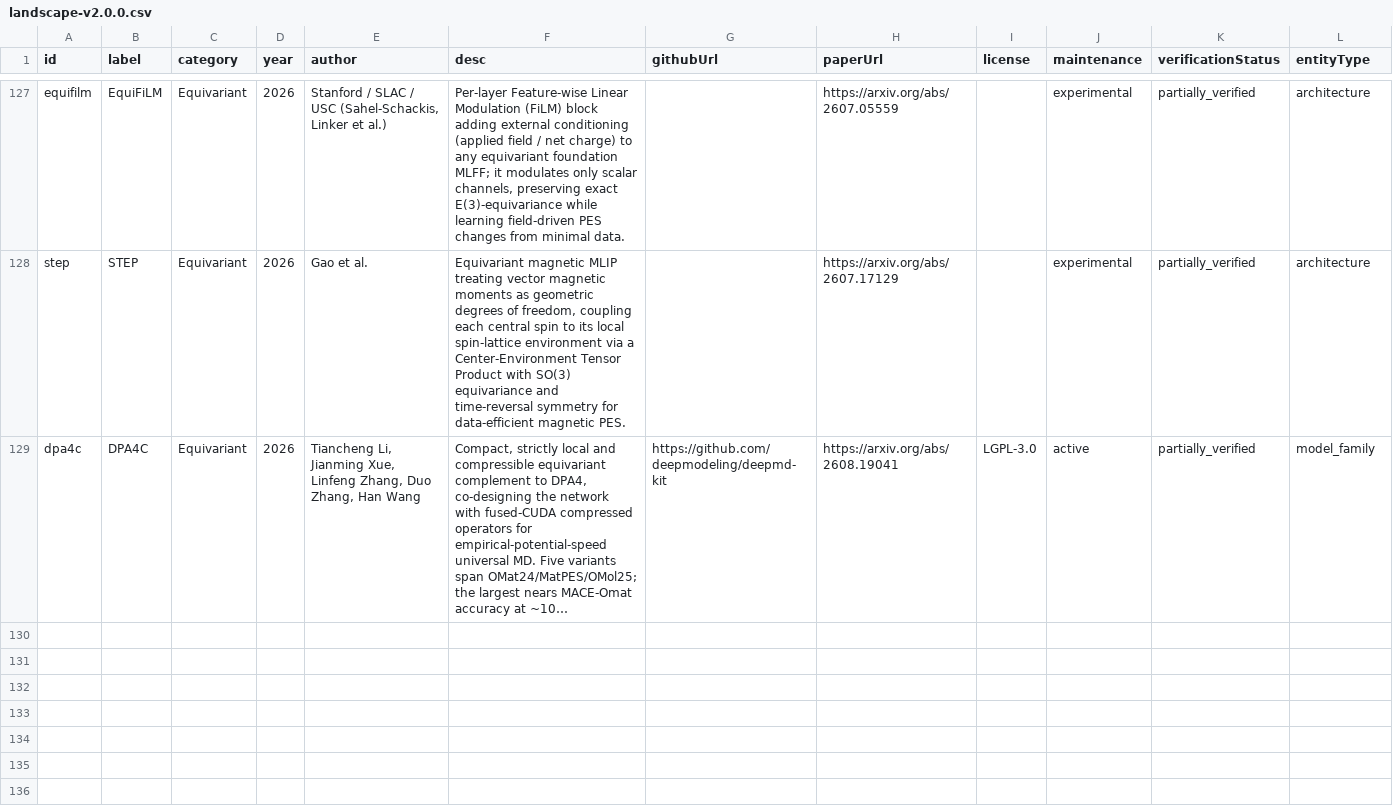
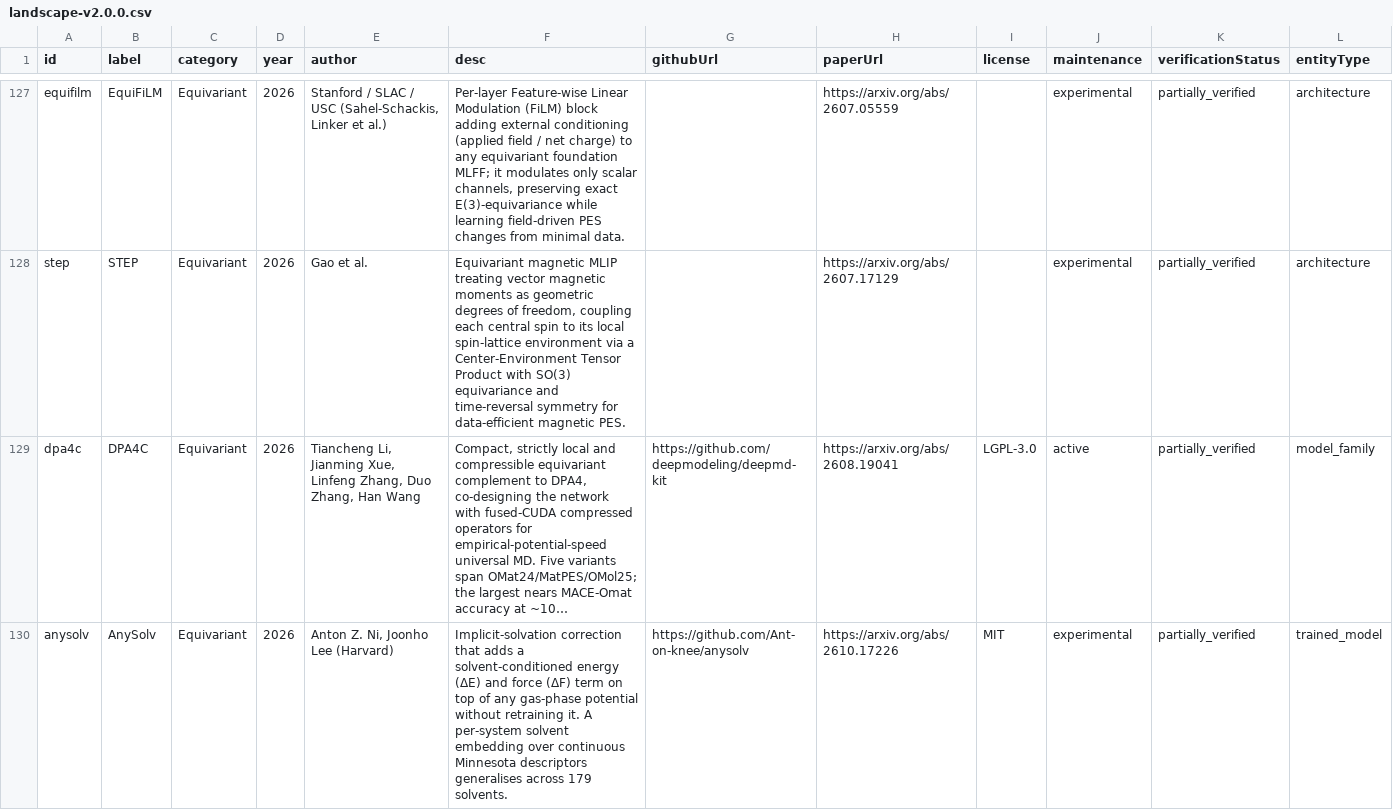
Before and after one commit to lulelaboratory/mlip-landscape, a CSV file: public/data/landscape-v2.0.0.csv, drawn as a sheet; only a part is shown, gaps mark what is left out; long unchanged cells end in …; rows hold the shown columns only; the diff covers the shown part only; the diff names each change by its address in the sheet, - before the commit and + after, or states it on an @@ line.

```diff
--- a/public/data/landscape-v2.0.0.csv
+++ b/public/data/landscape-v2.0.0.csv
+row 130: anysolv | AnySolv | Equivariant | 2026 | Anton Z. Ni, Joonho Lee (Harvard) | Implicit-solvation correction that adds a solvent-conditioned energy (ΔE) and force (ΔF) term on top of any gas-phase potential without retraining it. A per-system solvent embedding over continuous Minnesota descriptors generalises across 179 solvents. | https://github.com/Ant-on-knee/anysolv | https://arxiv.org/abs/2610.17226 | MIT | experimental | partially_verified | trained_model
```
Also changed, not shown: 1 added row elsewhere in this file, 3 other files.
